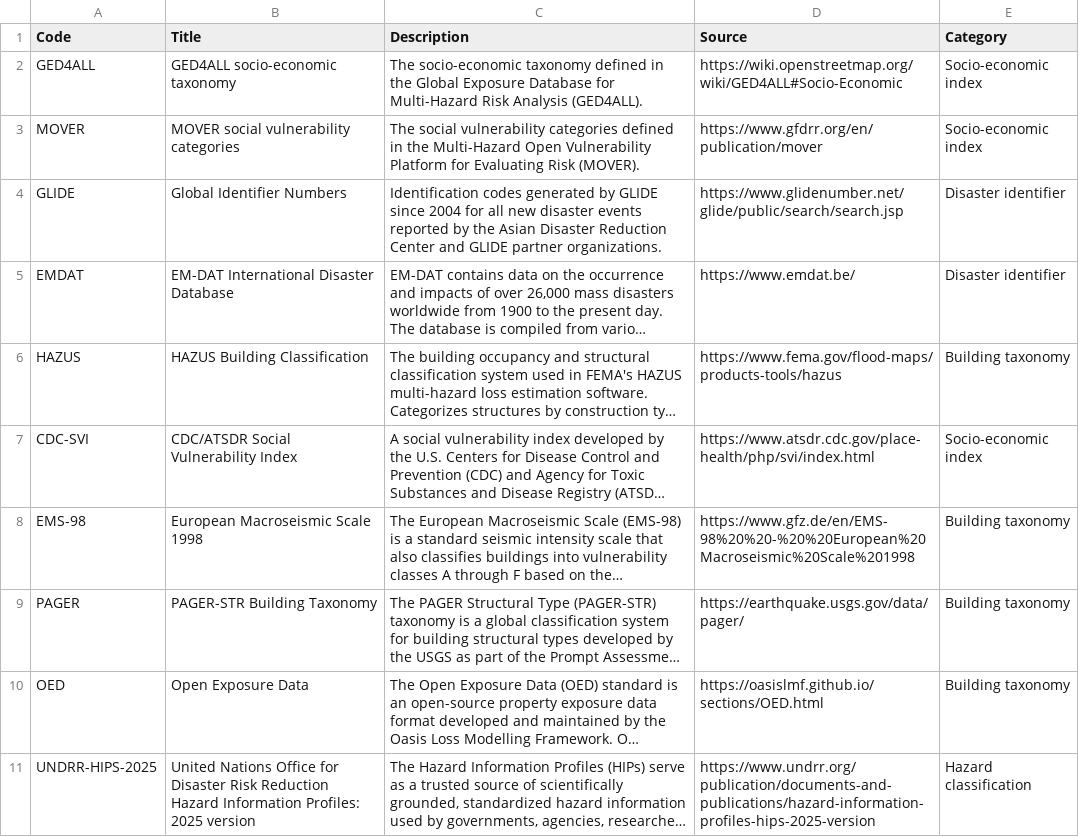
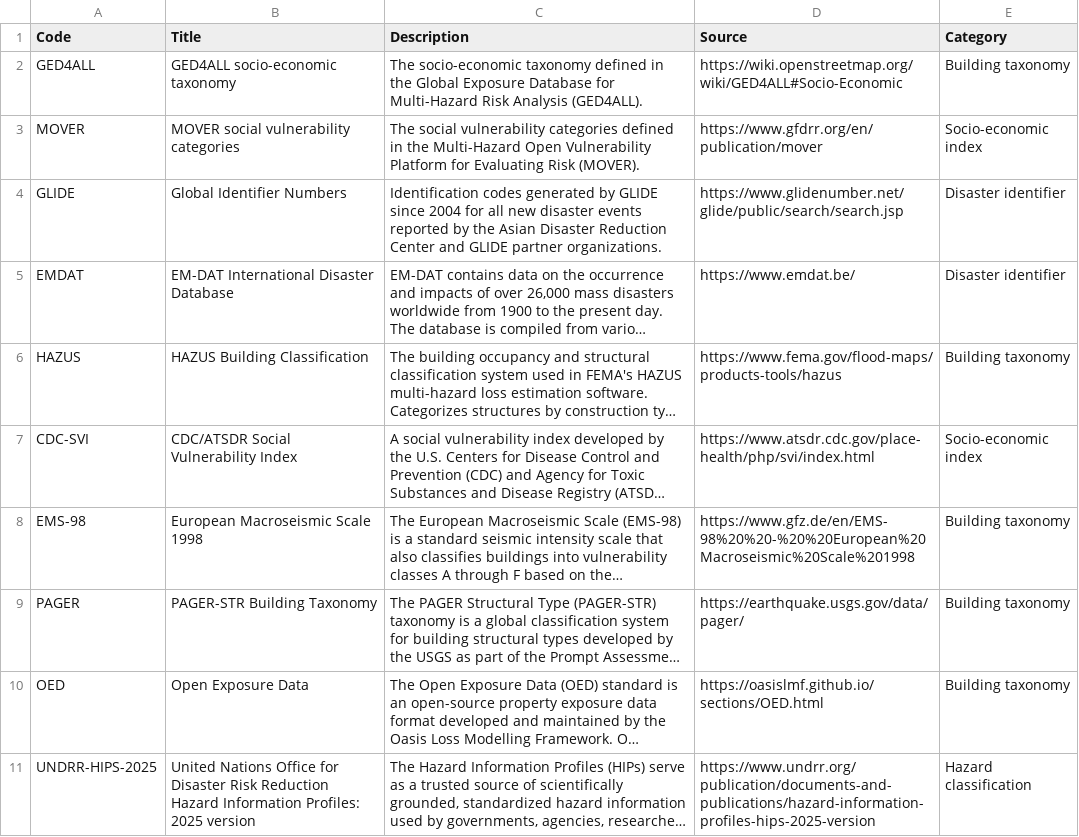
Before and after one commit to GFDRR/rdl-standard, a CSV file: schema/codelists/open/classification_scheme.csv, drawn as a sheet; long unchanged cells end in ….

Commit message:
Add GED4ALL codes codelist and related guidance. Fix classification_scheme applicability for GED4ALL

```diff
--- a/schema/codelists/open/classification_scheme.csv
+++ b/schema/codelists/open/classification_scheme.csv
@@ -1,3 +1,3 @@
 Code,Title,Description,Source,Category
-GED4ALL,GED4ALL socio-economic taxonomy,The socio-economic taxonomy defined in the Global Exposure Database for Multi-Hazard Risk Analysis (GED4ALL).,https://wiki.openstreetmap.org/wiki/GED4ALL#Socio-Economic,Socio-economic index
+GED4ALL,GED4ALL socio-economic taxonomy,The socio-economic taxonomy defined in the Global Exposure Database for Multi-Hazard Risk Analysis (GED4ALL).,https://wiki.openstreetmap.org/wiki/GED4ALL#Socio-Economic,Building taxonomy
 MOVER,MOVER social vulnerability categories,The social vulnerability categories defined in the Multi-Hazard Open Vulnerability Platform for Evaluating Risk (MOVER).,https://www.gfdrr.org/en/publication/mover,Socio-economic index
```
Also changed, not shown: 4 other files.
